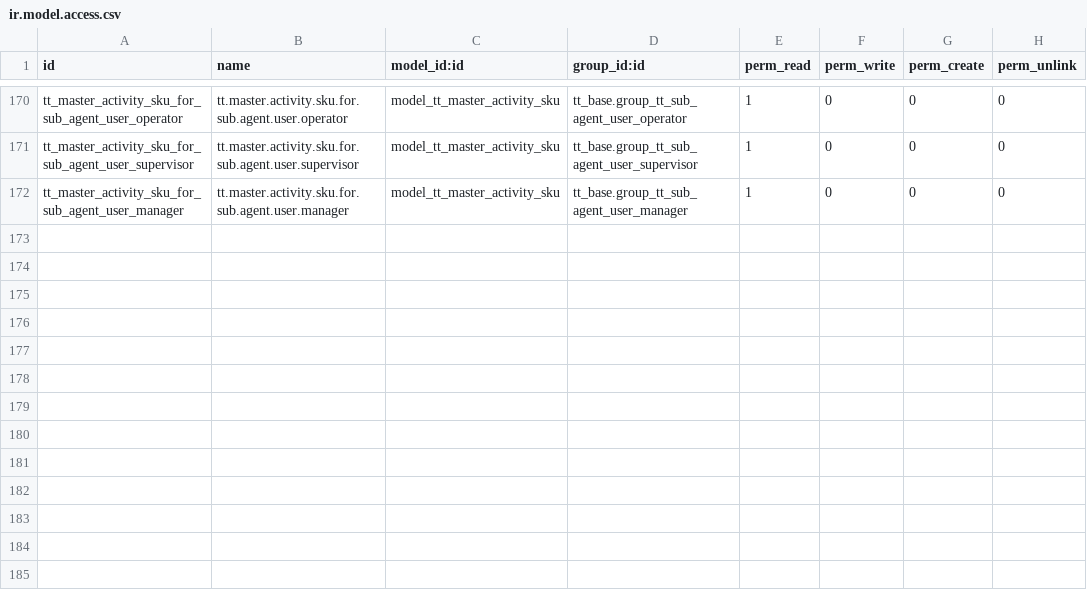
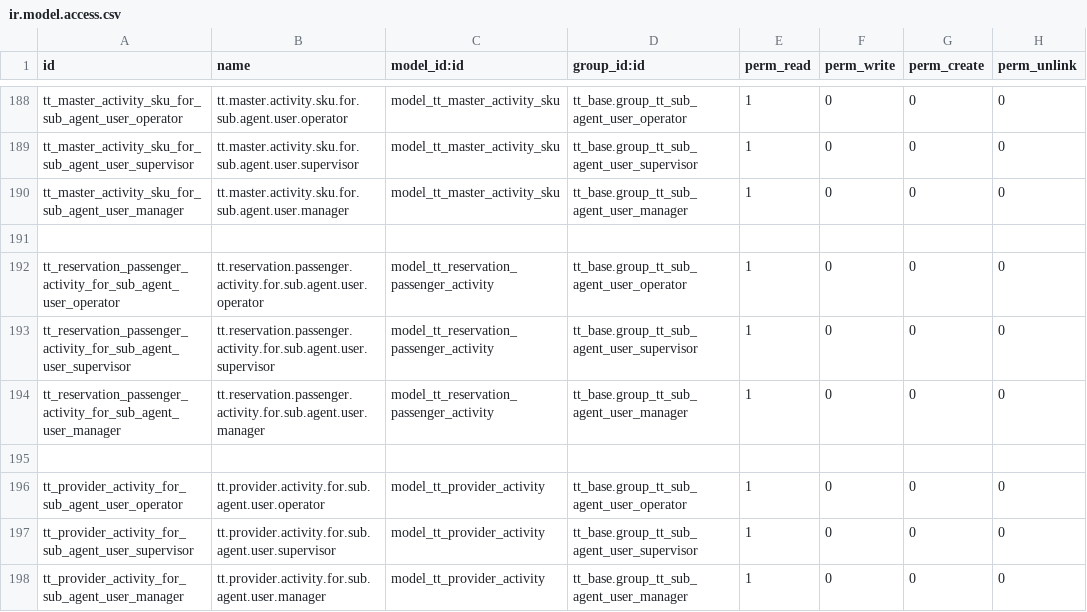
Before and after one commit to andygunawan96/odoo12_addons_tour_travel, a CSV file: tt_reservation_activity/security/ir.model.access.csv, drawn as a sheet; only a part is shown, gaps mark what is left out; the diff covers the shown part only; the diff names each change by its address in the sheet, - before the commit and + after, or states it on an @@ line.

```diff
--- a/tt_reservation_activity/security/ir.model.access.csv
+++ b/tt_reservation_activity/security/ir.model.access.csv
+row 191: (empty)
+row 192: tt_reservation_passenger_activity_for_sub_agent_user_operator | tt.reservation.passenger.activity.for.sub.agent.user.operator | model_tt_reservation_passenger_activity | tt_base.group_tt_sub_agent_user_operator | 1 | 0 | 0 | 0
+row 193: tt_reservation_passenger_activity_for_sub_agent_user_supervisor | tt.reservation.passenger.activity.for.sub.agent.user.supervisor | model_tt_reservation_passenger_activity | tt_base.group_tt_sub_agent_user_supervisor | 1 | 0 | 0 | 0
+row 194: tt_reservation_passenger_activity_for_sub_agent_user_manager | tt.reservation.passenger.activity.for.sub.agent.user.manager | model_tt_reservation_passenger_activity | tt_base.group_tt_sub_agent_user_manager | 1 | 0 | 0 | 0
+row 195: (empty)
+row 196: tt_provider_activity_for_sub_agent_user_operator | tt.provider.activity.for.sub.agent.user.operator | model_tt_provider_activity | tt_base.group_tt_sub_agent_user_operator | 1 | 0 | 0 | 0
+row 197: tt_provider_activity_for_sub_agent_user_supervisor | tt.provider.activity.for.sub.agent.user.supervisor | model_tt_provider_activity | tt_base.group_tt_sub_agent_user_supervisor | 1 | 0 | 0 | 0
+row 198: tt_provider_activity_for_sub_agent_user_manager | tt.provider.activity.for.sub.agent.user.manager | model_tt_provider_activity | tt_base.group_tt_sub_agent_user_manager | 1 | 0 | 0 | 0
```
Also changed, not shown: 18 added rows elsewhere in this file, 16 other files.
